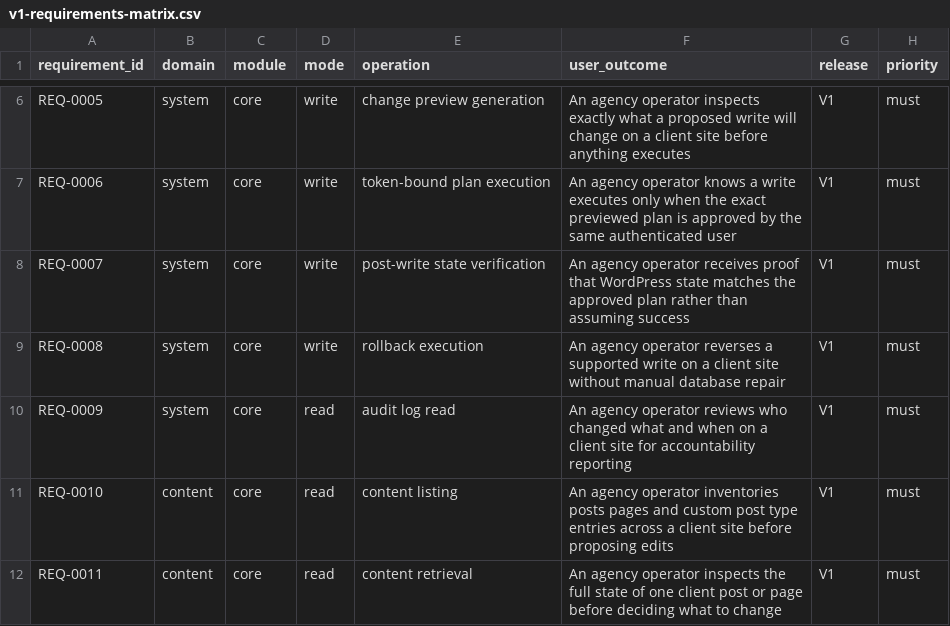
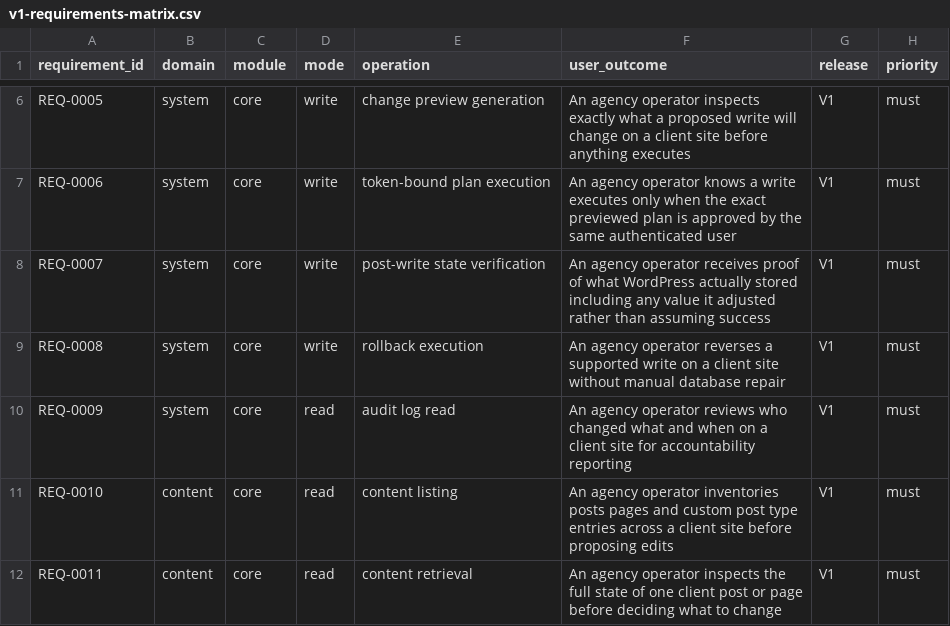
Before and after one commit to Mrshahidali420/SiteHelm, a CSV file: docs/product/v1-requirements-matrix.csv, drawn as a sheet; only a part is shown, gaps mark what is left out; the diff names each change by its address in the sheet, - before the commit and + after, or states it on an @@ line.

Commit message:
docs: align REQ-0007's user outcome with the shipped verification rule
The cell promised proof that WordPress state matches the approved plan
while the same row's acceptance evidence had already been corrected to
the rule that abandons it. The operator receives proof of what WordPress
stored including any value it adjusted.

```diff
--- a/docs/product/v1-requirements-matrix.csv
+++ b/docs/product/v1-requirements-matrix.csv
-F8 (user_outcome): …receives proof that WordPress state matches the approved plan rather than…
+F8 (user_outcome): …receives proof of what WordPress actually stored including any value it adjusted rather than…
```
